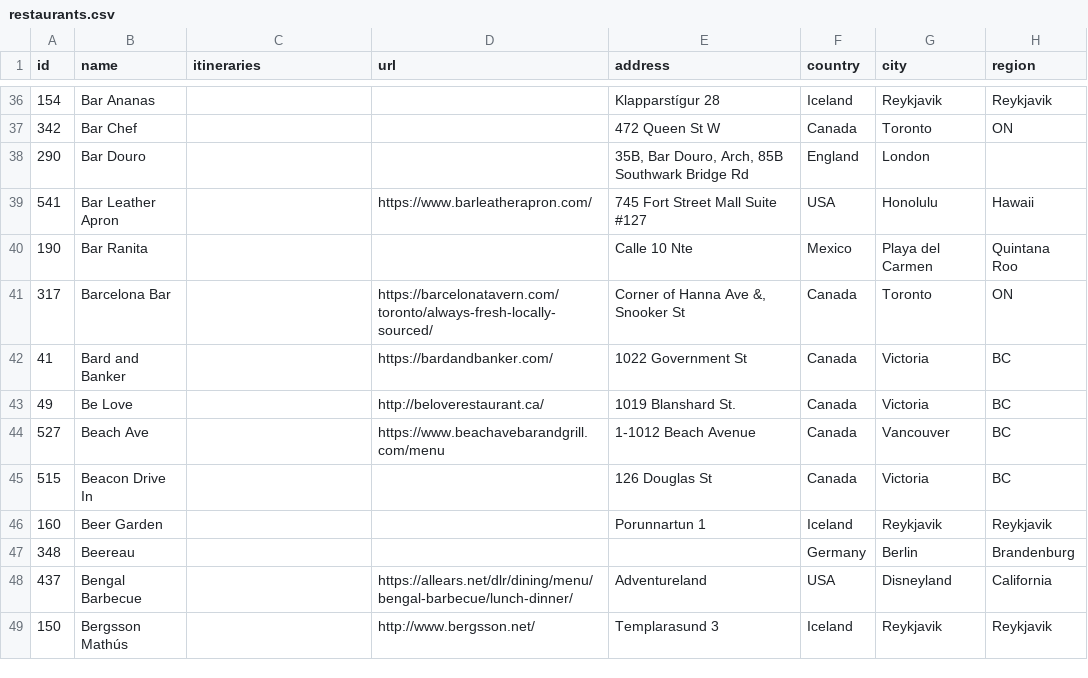
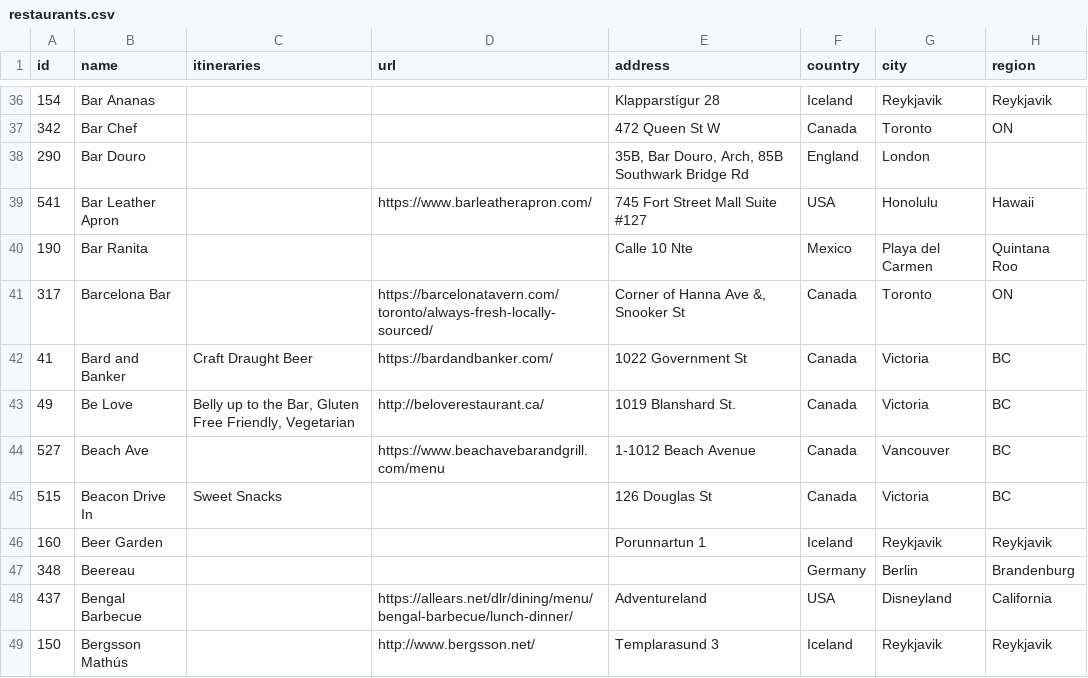
Before and after one commit to jenreiher/forkitliststatic, a CSV file: content/restaurants.csv, drawn as a sheet; only a part is shown, gaps mark what is left out; the diff covers the shown part only; the diff names each change by its address in the sheet, - before the commit and + after, or states it on an @@ line.

```diff
--- a/content/restaurants.csv
+++ b/content/restaurants.csv
-C42 (itineraries): (empty)
+C42 (itineraries): Craft Draught Beer
-C43 (itineraries): (empty)
+C43 (itineraries): Belly up to the Bar, Gluten Free Friendly, Vegetarian
-C45 (itineraries): (empty)
+C45 (itineraries): Sweet Snacks
```
Also changed, not shown: 4 removed rows and 91 edited cells elsewhere in this file, 2 other files.
